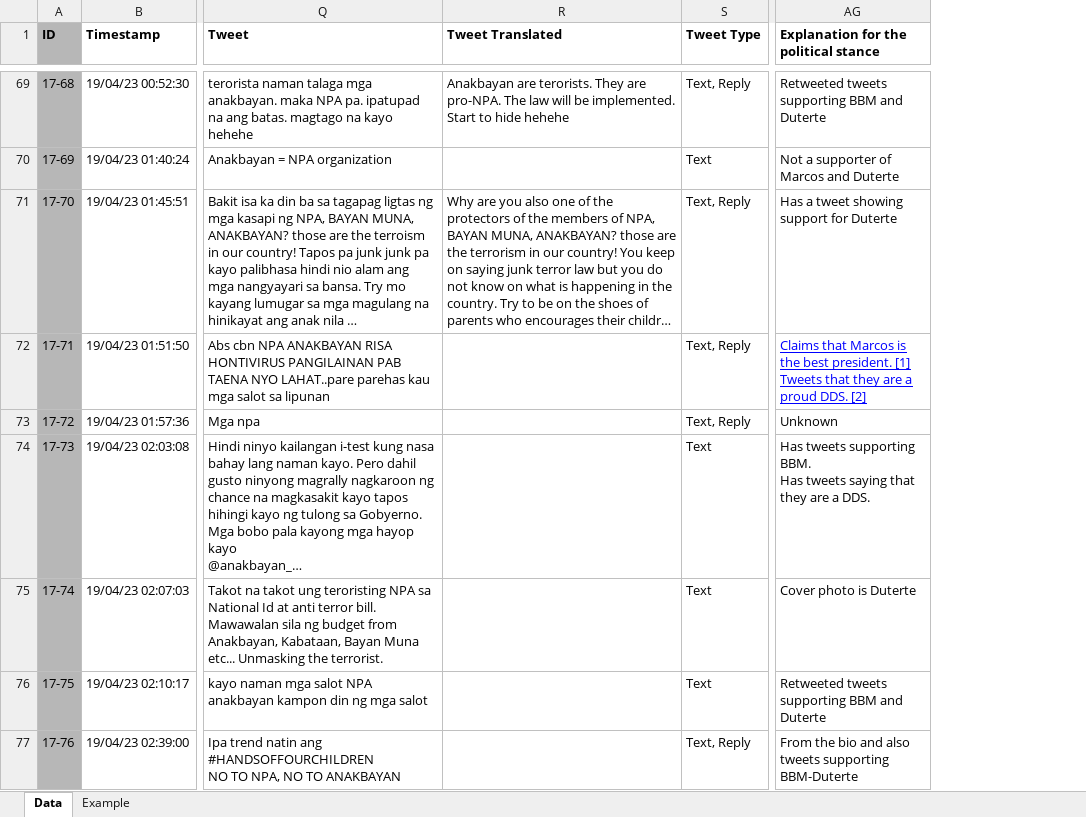
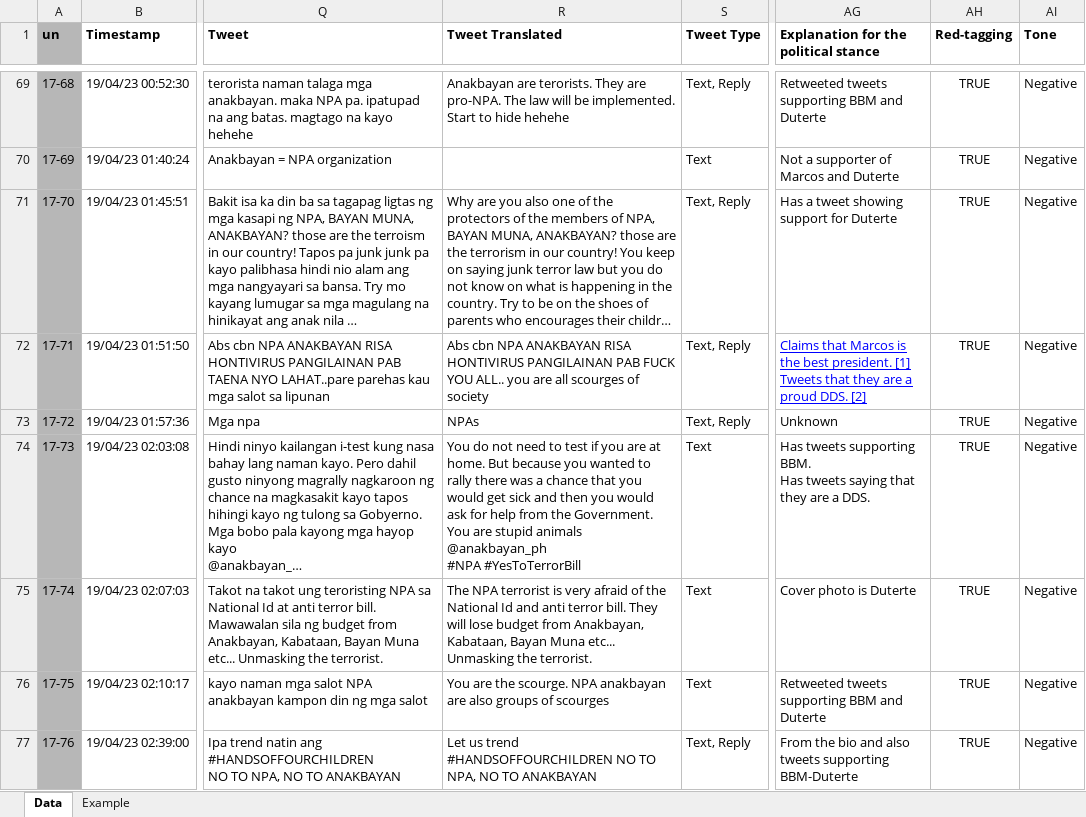
Before and after one commit to jolyuh/cs132-grp17-portfolio, an Excel workbook: assets/dataset/Combined Dataset - Group 17.xlsx, sheet Data, drawn as a sheet; only a part is shown, gaps mark what is left out; long unchanged cells end in …; values as stored, in another font and other column widths than the file's, no borders; charts and pictures and conditional formats not drawn; ↵ is a line break in a cell; the diff covers the shown part only; the diff names each change by its address in the sheet, - before the commit and + after, or states it on an @@ line.

Commit message:
Update combined dataset

```diff
--- a/assets/dataset/Combined Dataset - Group 17.xlsx (sheet Data)
+++ b/assets/dataset/Combined Dataset - Group 17.xlsx (sheet Data)
+column AH (Red-tagging), rows 69-77: all TRUE
+column AI (Tone), rows 69-77: all Negative
-A1: ID
+A1: un
-R72 (Tweet Translated): (empty)
+R72 (Tweet Translated): Abs cbn NPA ANAKBAYAN RISA HONTIVIRUS PANGILAINAN PAB FUCK YOU ALL.. you are all scourges of society
-R73 (Tweet Translated): (empty)
+R73 (Tweet Translated): NPAs
-R74 (Tweet Translated): (empty)
+R74 (Tweet Translated): You do not need to test if you are at home. But because you wanted to rally there was a chance that you would get sick and then you would ask for help from the Government. You are stupid animals ↵ @anakbayan_ph ↵ #NPA #YesToTerrorBill
-R75 (Tweet Translated): (empty)
+R75 (Tweet Translated): The NPA terrorist is very afraid of the National Id and anti terror bill. They will lose budget from Anakbayan, Kabataan, Bayan Muna etc... Unmasking the terrorist.
-R76 (Tweet Translated): (empty)
+R76 (Tweet Translated): You are the scourge. NPA anakbayan are also groups of scourges
-R77 (Tweet Translated): (empty)
+R77 (Tweet Translated): Let us trend #HANDSOFFOURCHILDREN NO TO NPA, NO TO ANAKBAYAN
```
Also changed, not shown: 18 edited cells elsewhere in this sheet.
